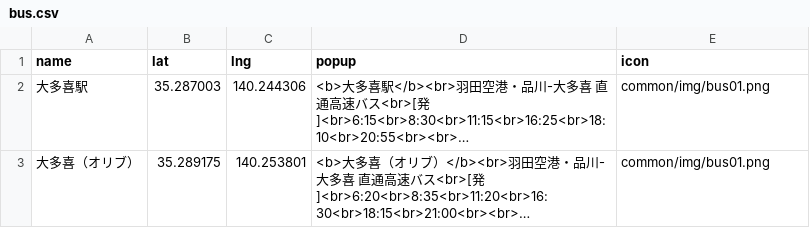
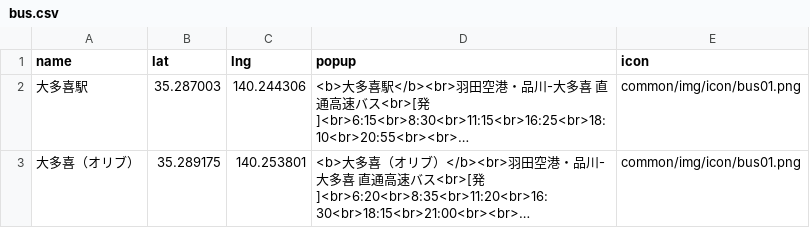
Before and after one commit to yamamichi2326/busstop_otaki, a CSV file: resource/common/data/bus.csv, drawn as a sheet; long unchanged cells end in …; the diff names each change by its address in the sheet, - before the commit and + after, or states it on an @@ line.

```diff
--- a/resource/common/data/bus.csv
+++ b/resource/common/data/bus.csv
-E2:E3 (icon): common/img/bus01.png
+E2:E3 (icon): common/img/icon/bus01.png
```
Also changed, not shown: 1 other file.
